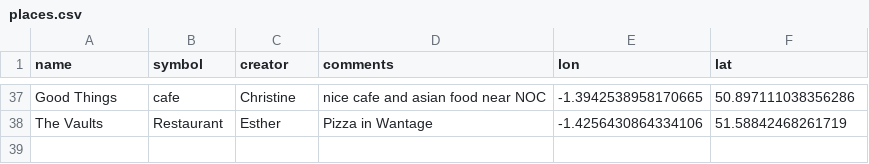
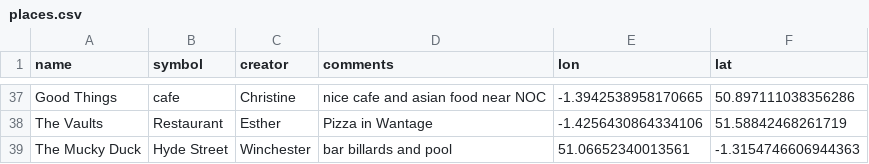
Before and after one commit to NOC-OI/favourite-places, a CSV file: places.csv, drawn as a sheet; only a part is shown, gaps mark what is left out.

Commit message:
added Maucky Duck to places

```diff
--- a/places.csv
+++ b/places.csv
@@ -38 +38,2 @@ Good Things, cafe, Christine, nice cafe and asian food near NOC, -1.394253895817
 The Vaults,Restaurant,Esther,Pizza in Wantage,-1.4256430864334106,51.58842468261719
+The Mucky Duck, Hyde Street, Winchester, bar billards and pool, 51.06652340013561, -1.3154746606944363
```
